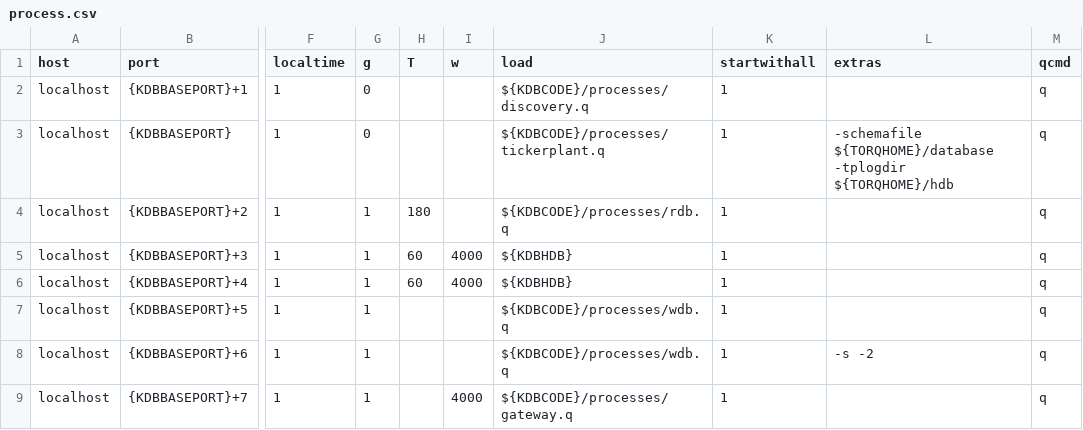
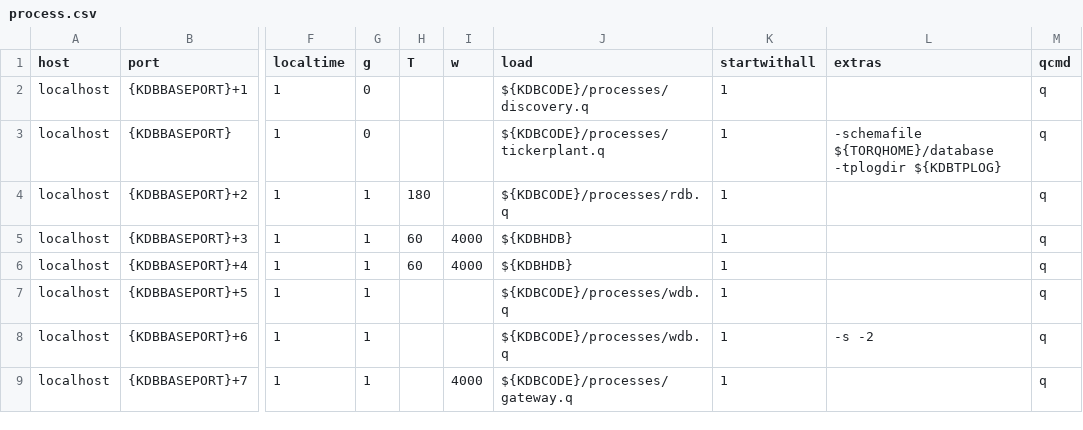
Before and after one commit to DataIntellectTech/TorQ-Finance-Starter-Pack, a CSV file: appconfig/process.csv, drawn as a sheet; only a part is shown, gaps mark what is left out; the diff names each change by its address in the sheet, - before the commit and + after, or states it on an @@ line.

```diff
--- a/appconfig/process.csv
+++ b/appconfig/process.csv
-L3 (extras): …${TORQHOME}/database -tplogdir ${TORQHOME}/hdb
+L3 (extras): …${TORQHOME}/database -tplogdir ${KDBTPLOG}
```
Also changed, not shown: 1 other file.
